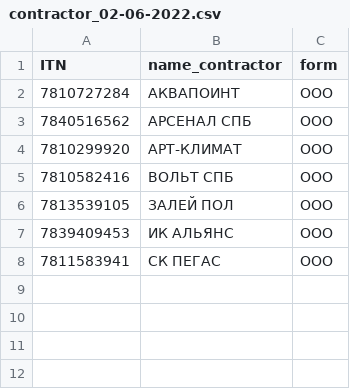
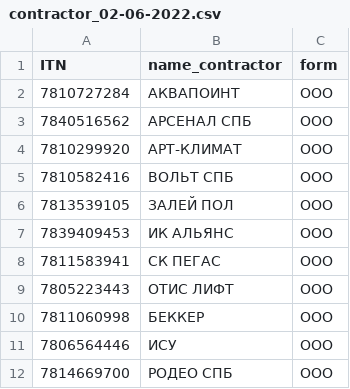
Before and after one commit to agatapluss/pet_project_1_contract_department-, a CSV file: contractor_02-06-2022.csv, drawn as a sheet; the diff names each change by its address in the sheet, - before the commit and + after, or states it on an @@ line.

```diff
--- a/contractor_02-06-2022.csv
+++ b/contractor_02-06-2022.csv
+row 9: 7805223443 | ОТИС ЛИФТ | ООО
+row 10: 7811060998 | БЕККЕР | ООО
+row 11: 7806564446 | ИСУ | ООО
+row 12: 7814669700 | РОДЕО СПБ | ООО
```
Also changed, not shown: contract_02-06-2022.csv, 3 other files.
